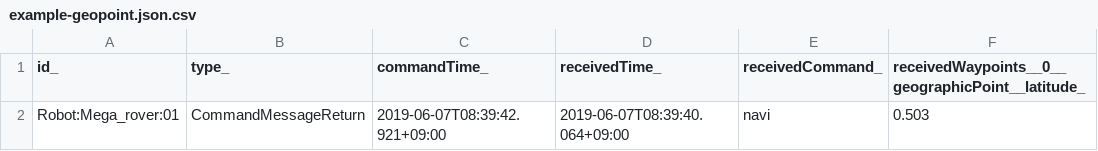
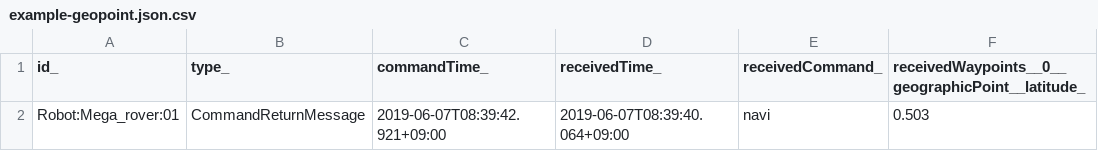
Before and after one commit to smart-data-models/dataModel.AutonomousMobileRobot, a CSV file: CommandReturnMessage/examples/example-geopoint.json.csv, drawn as a sheet; only a part is shown; the diff names each change by its address in the sheet, - before the commit and + after, or states it on an @@ line.

Commit message:
Exported example to csv example-geopoint.json

```diff
--- a/CommandReturnMessage/examples/example-geopoint.json.csv
+++ b/CommandReturnMessage/examples/example-geopoint.json.csv
-B2 (type_): CommandMessageReturn
+B2 (type_): CommandReturnMessage
```
